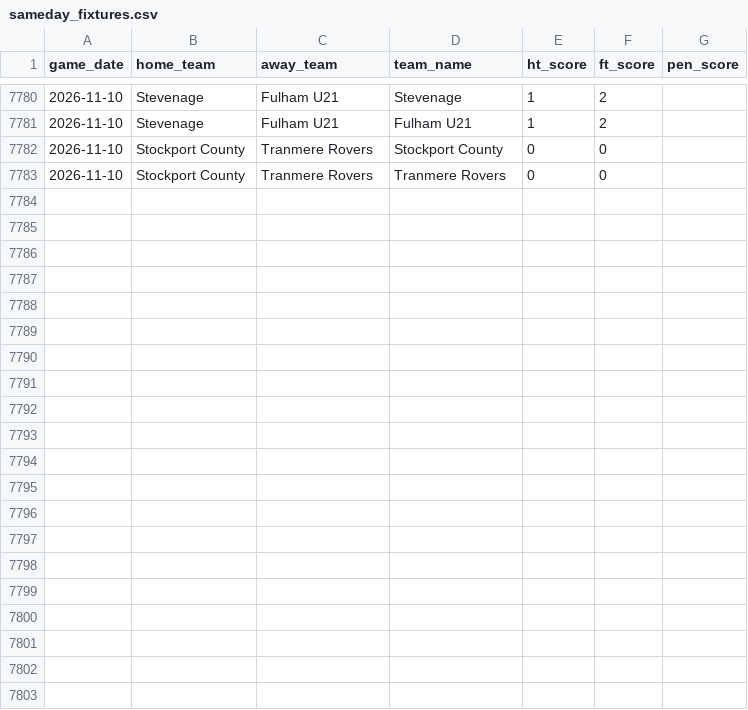
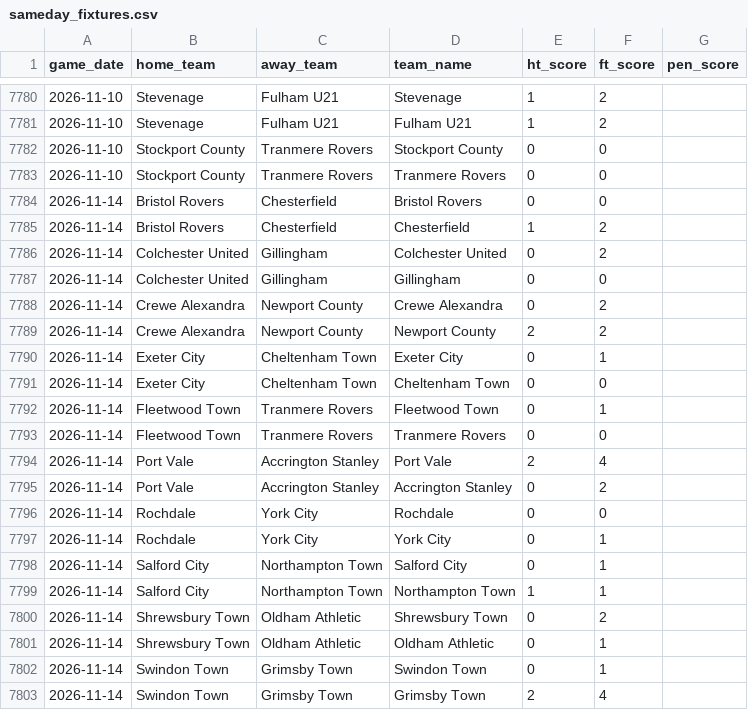
Before and after one commit to petebrown/data-updater-v2, a CSV file: data/sameday_fixtures.csv, drawn as a sheet; only a part is shown, gaps mark what is left out; the diff names each change by its address in the sheet, - before the commit and + after, or states it on an @@ line.

```diff
--- a/data/sameday_fixtures.csv
+++ b/data/sameday_fixtures.csv
+row 7784: 2026-11-14 | Bristol Rovers | Chesterfield | Bristol Rovers | 0 | 0
+row 7785: 2026-11-14 | Bristol Rovers | Chesterfield | Chesterfield | 1 | 2
+row 7786: 2026-11-14 | Colchester United | Gillingham | Colchester United | 0 | 2
+row 7787: 2026-11-14 | Colchester United | Gillingham | Gillingham | 0 | 0
+row 7788: 2026-11-14 | Crewe Alexandra | Newport County | Crewe Alexandra | 0 | 2
+row 7789: 2026-11-14 | Crewe Alexandra | Newport County | Newport County | 2 | 2
+row 7790: 2026-11-14 | Exeter City | Cheltenham Town | Exeter City | 0 | 1
+row 7791: 2026-11-14 | Exeter City | Cheltenham Town | Cheltenham Town | 0 | 0
+row 7792: 2026-11-14 | Fleetwood Town | Tranmere Rovers | Fleetwood Town | 0 | 1
+row 7793: 2026-11-14 | Fleetwood Town | Tranmere Rovers | Tranmere Rovers | 0 | 0
+row 7794: 2026-11-14 | Port Vale | Accrington Stanley | Port Vale | 2 | 4
+row 7795: 2026-11-14 | Port Vale | Accrington Stanley | Accrington Stanley | 0 | 2
+row 7796: 2026-11-14 | Rochdale | York City | Rochdale | 0 | 0
+row 7797: 2026-11-14 | Rochdale | York City | York City | 0 | 1
+row 7798: 2026-11-14 | Salford City | Northampton Town | Salford City | 0 | 1
+row 7799: 2026-11-14 | Salford City | Northampton Town | Northampton Town | 1 | 1
+row 7800: 2026-11-14 | Shrewsbury Town | Oldham Athletic | Shrewsbury Town | 0 | 2
+row 7801: 2026-11-14 | Shrewsbury Town | Oldham Athletic | Oldham Athletic | 0 | 1
+row 7802: 2026-11-14 | Swindon Town | Grimsby Town | Swindon Town | 0 | 1
+row 7803: 2026-11-14 | Swindon Town | Grimsby Town | Grimsby Town | 2 | 4
```
Also changed, not shown: data/league_tables.csv, data/match_info.csv, 18 other files.
